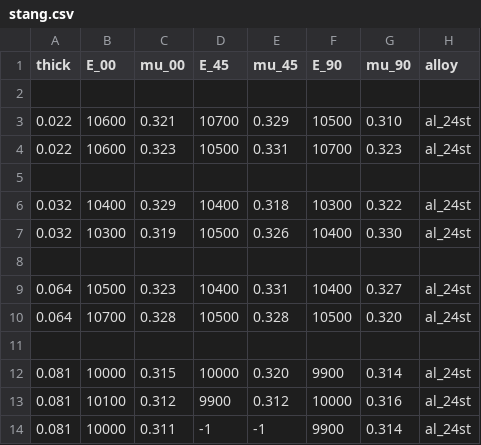
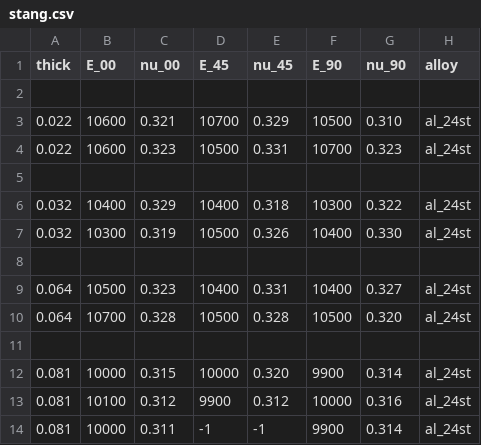
Before and after one commit to MayaSimone/data-science-S2023, a CSV file: challenges/data/stang.csv, drawn as a sheet.

```diff
--- a/challenges/data/stang.csv
+++ b/challenges/data/stang.csv
@@ -1,2 +1,2 @@
-thick,E_00,mu_00,E_45,mu_45,E_90,mu_90,alloy
+thick,E_00,nu_00,E_45,nu_45,E_90,nu_90,alloy
 
```
Also changed, not shown: 9 other files.
